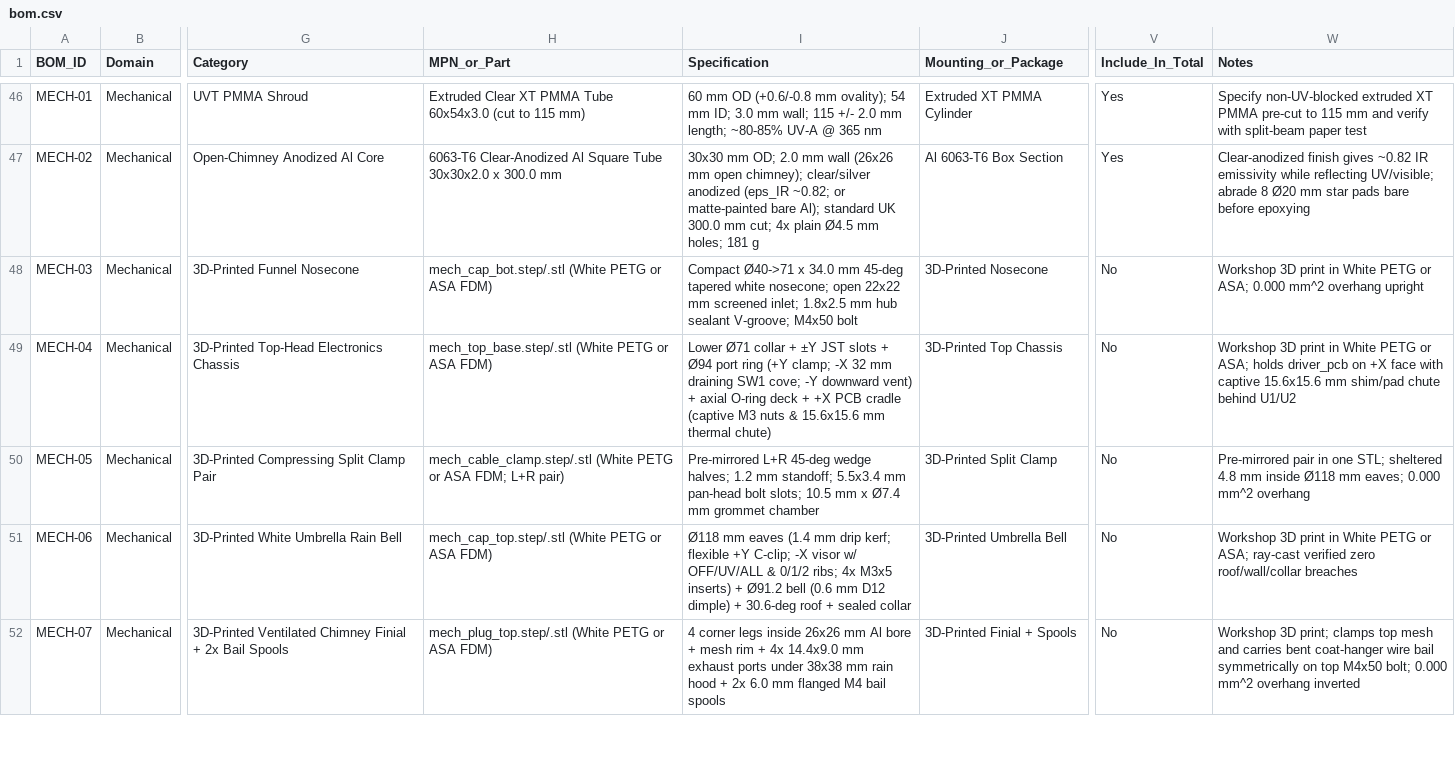
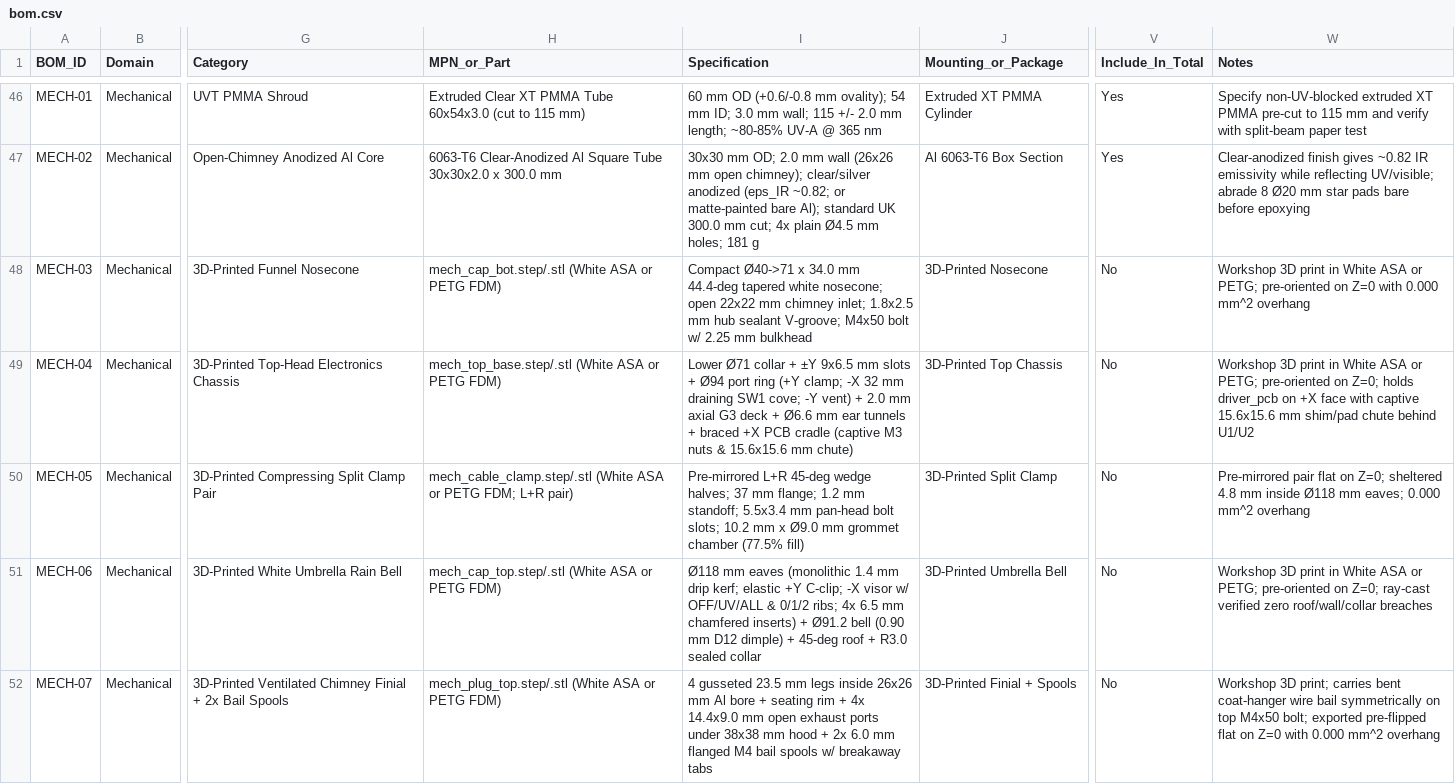
Before and after one commit to alimuldal/lepiled, a CSV file: bom/bom.csv, drawn as a sheet; only a part is shown, gaps mark what is left out; the diff covers the shown part only; the diff names each change by its address in the sheet, - before the commit and + after, or states it on an @@ line.

Commit message:
Harden ASA printability (Rounds 1 & 2), open chimney, and SW1/hardware fit
- Round 1 ASA / Bambu Lab X1E printability overhaul across all 6 pre-oriented Z=0 parts:
  open unobstructed chimney (removed MECH-MESH-1, K=3.0), 45-deg parallel cap_top roof,
  0.90 mm outer-taper-contoured D12 dimple, 1.4 mm monolithic drip kerf, 2.00 mm quantized
  G3 groove, braced vertical PCB cradle w/ captive M3 hex nuts, Ø9.0x10.2 mm cable clamp
  chamber (77.5% silicone fill), and pre-flipped mech_plug_top w/ breakaway bail spools.
- Round 2 3-model hardware-fit & thin-wall hardening:
  - R2-C1/M4: M3x12 pan clamp screws in 7.0 mm blind bores (3.00 mm wall, +1.50 mm closed
    clearance), full-height py_inner_back wall, 18.0 mm clamp port height.
  - R2-C2/M1: Widened sw_inner_boss to 34.0 mm (>=2.24 mm wet-to-dry wall), sw1_z=154.2 mm
    (1.20/1.55 mm boot margins, 1.45 mm wall under G3 corner).
  - R2-C3: MECH-CAP-BOT captive 7.36 mm AF -X hex-nut pocket + DIN 912 M4x50 SHCS (2.15 mm
    bulkhead, 94.4% seat bearing).
  - R2-C4: 3x stacked 0.8 mm M3 nylon washers on PCB screws (+0.85 mm blind back-wall clr).
  - R2-C5: Extended diagonal ear gussets + open outward radial U-slot CSK tunnels (zero
    feathers/slivers, 100% seat bearing).
  - R2-M2/M3/M5/M6: C1.2 leg chamfers & 1.00 mm spool flanges on mech_plug_top (0.000 mm2
    overhang), narrow 0.35 mm crush ridges on mech_drill_jig, 0.8 mm collar chamfer &
    3.63 mm C-clip throat on mech_cap_top, updated X1E ASA slicer & optional TPU sleeve note.
- Verified: verify_all.py --check PASS (55/55 param checks, 6/6 watertight STLs, 7/7
  ray-cast gates, 124/124 kinematics, 240/240 B-Rep, 16/16 thermal, BOM & doc parity).

```diff
--- a/bom/bom.csv
+++ b/bom/bom.csv
-H48 (MPN_or_Part): mech_cap_bot.step/.stl (White PETG or ASA FDM)
+H48 (MPN_or_Part): mech_cap_bot.step/.stl (White ASA or PETG FDM)
-I48 (Specification): …34.0 mm 45-deg tapered white nosecone; open 22x22 mm screened inlet; 1.8x2.5 mm hub sealant V-groove; M4x50 bolt
+I48 (Specification): …34.0 mm 44.4-deg tapered white nosecone; open 22x22 mm chimney inlet; 1.8x2.5 mm hub sealant V-groove; M4x50 bolt w/ 2.25 mm bulkhead
-W48 (Notes): …in White PETG or ASA; 0.000 mm^2 overhang upright
+W48 (Notes): …in White ASA or PETG; pre-oriented on Z=0 with 0.000 mm^2 overhang
-H49 (MPN_or_Part): mech_top_base.step/.stl (White PETG or ASA FDM)
+H49 (MPN_or_Part): mech_top_base.step/.stl (White ASA or PETG FDM)
-I49 (Specification): …+ ±Y JST slots + Ø94 port ring (+Y clamp; -X 32 mm draining SW1 cove; -Y downward vent) + axial O-ring deck + +X PCB cradle (captive M3 nuts & 15.6x15.6 mm thermal chute)
+I49 (Specification): …+ ±Y 9x6.5 mm slots + Ø94 port ring (+Y clamp; -X 32 mm draining SW1 cove; -Y vent) + 2.0 mm axial G3 deck + Ø6.6 mm ear tunnels + braced +X PCB cradle (captive M3 nuts & 15.6x15.6 mm chute)
-W49 (Notes): …in White PETG or ASA; holds driver_pcb…
+W49 (Notes): …in White ASA or PETG; pre-oriented on Z=0; holds driver_pcb…
-H50 (MPN_or_Part): mech_cable_clamp.step/.stl (White PETG or ASA FDM; L+R…
+H50 (MPN_or_Part): mech_cable_clamp.step/.stl (White ASA or PETG FDM; L+R…
-I50 (Specification): …wedge halves; 1.2 mm standoff; 5.5x3.4 mm pan-head bolt slots; 10.5 mm x Ø7.4 mm grommet chamber
+I50 (Specification): …wedge halves; 37 mm flange; 1.2 mm standoff; 5.5x3.4 mm pan-head bolt slots; 10.2 mm x Ø9.0 mm grommet chamber (77.5% fill)
-W50 (Notes): Pre-mirrored pair in one STL; sheltered 4.8…
+W50 (Notes): Pre-mirrored pair flat on Z=0; sheltered 4.8…
-H51 (MPN_or_Part): mech_cap_top.step/.stl (White PETG or ASA FDM)
+H51 (MPN_or_Part): mech_cap_top.step/.stl (White ASA or PETG FDM)
-I51 (Specification): …mm eaves (1.4 mm drip kerf; flexible +Y C-clip; -X visor w/ OFF/UV/ALL & 0/1/2 ribs; 4x M3x5 inserts) + Ø91.2 bell (0.6 mm D12 dimple) + 30.6-deg roof + sealed collar
+I51 (Specification): …mm eaves (monolithic 1.4 mm drip kerf; elastic +Y C-clip; -X visor w/ OFF/UV/ALL & 0/1/2 ribs; 4x 6.5 mm chamfered inserts) + Ø91.2 bell (0.90 mm D12 dimple) + 45-deg roof + R3.0 sealed collar
-W51 (Notes): …in White PETG or ASA; ray-cast verified…
+W51 (Notes): …in White ASA or PETG; pre-oriented on Z=0; ray-cast verified…
-H52 (MPN_or_Part): mech_plug_top.step/.stl (White PETG or ASA FDM)
+H52 (MPN_or_Part): mech_plug_top.step/.stl (White ASA or PETG FDM)
-I52 (Specification): 4 corner legs inside 26x26 mm Al bore + mesh rim + 4x 14.4x9.0 mm exhaust ports under 38x38 mm rain hood + 2x 6.0 mm flanged M4 bail spools
+I52 (Specification): 4 gusseted 23.5 mm legs inside 26x26 mm Al bore + seating rim + 4x 14.4x9.0 mm open exhaust ports under 38x38 mm hood + 2x 6.0 mm flanged M4 bail spools w/ breakaway tabs
-W52 (Notes): …3D print; clamps top mesh and carries bent coat-hanger wire bail symmetrically on top M4x50 bolt; 0.000 mm^2 overhang inverted
+W52 (Notes): …3D print; carries bent coat-hanger wire bail symmetrically on top M4x50 bolt; exported pre-flipped flat on Z=0 with 0.000 mm^2 overhang
```
Also changed, not shown: 1 removed row and 18 edited cells elsewhere in this file, mechanical_design/MECH_PARTS.csv, mechanical_design/thermal/thermal_results.csv, 37 other files.
